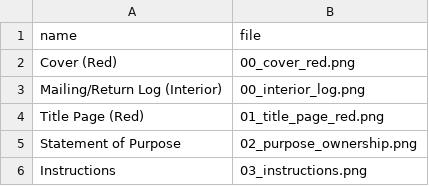
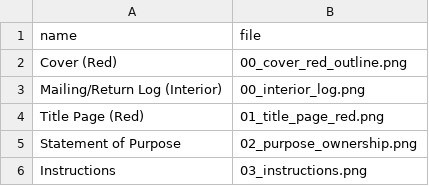
Before and after one commit to beefoo/here-not-there, a CSV file: manifest/red.csv, drawn as a sheet; only a part is shown.

```diff
--- a/manifest/red.csv
+++ b/manifest/red.csv
@@ -1,3 +1,3 @@
 name,file
-Cover (Red),00_cover_red.png
+Cover (Red),00_cover_red_outline.png
 Mailing/Return Log (Interior),00_interior_log.png
```
Also changed, not shown: manifest/blue.csv, 3 other files.
